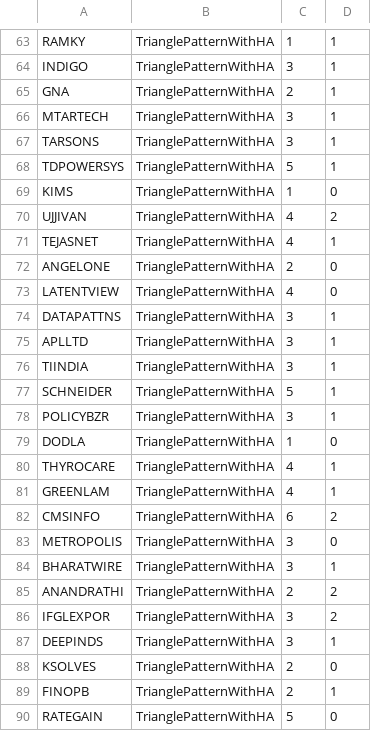
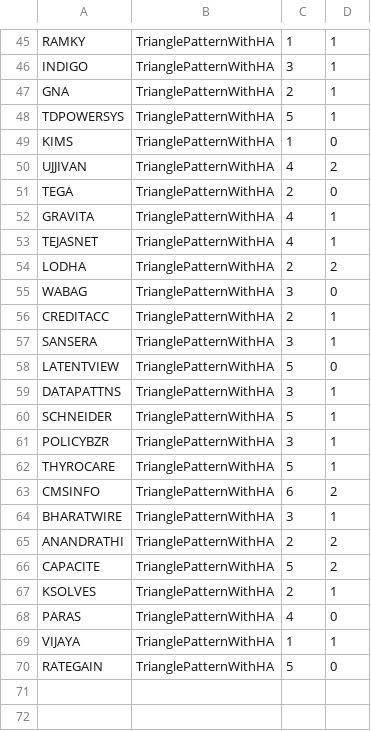
Before and after one commit to bentx/StockSpell, a CSV file: Results/overall/1TrianglePatternWithHAoverAll.csv, drawn as a sheet; only a part is shown, gaps mark what is left out; the diff covers the shown part only.

```diff
--- a/Results/overall/1TrianglePatternWithHAoverAll.csv
+++ b/Results/overall/1TrianglePatternWithHAoverAll.csv
@@ -65,4 +47,2 @@ INDIGO,TrianglePatternWithHA,3,1
 GNA,TrianglePatternWithHA,2,1
-MTARTECH,TrianglePatternWithHA,3,1
-TARSONS,TrianglePatternWithHA,3,1
 TDPOWERSYS,TrianglePatternWithHA,5,1
@@ -70,21 +50,21 @@ KIMS,TrianglePatternWithHA,1,0
 UJJIVAN,TrianglePatternWithHA,4,2
+TEGA,TrianglePatternWithHA,2,0
+GRAVITA,TrianglePatternWithHA,4,1
 TEJASNET,TrianglePatternWithHA,4,1
-ANGELONE,TrianglePatternWithHA,2,0
-LATENTVIEW,TrianglePatternWithHA,4,0
+LODHA,TrianglePatternWithHA,2,2
+WABAG,TrianglePatternWithHA,3,0
+CREDITACC,TrianglePatternWithHA,2,1
+SANSERA,TrianglePatternWithHA,3,1
+LATENTVIEW,TrianglePatternWithHA,5,0
 DATAPATTNS,TrianglePatternWithHA,3,1
-APLLTD,TrianglePatternWithHA,3,1
-TIINDIA,TrianglePatternWithHA,3,1
 SCHNEIDER,TrianglePatternWithHA,5,1
 POLICYBZR,TrianglePatternWithHA,3,1
-DODLA,TrianglePatternWithHA,1,0
-THYROCARE,TrianglePatternWithHA,4,1
-GREENLAM,TrianglePatternWithHA,4,1
+THYROCARE,TrianglePatternWithHA,5,1
 CMSINFO,TrianglePatternWithHA,6,2
-METROPOLIS,TrianglePatternWithHA,3,0
 BHARATWIRE,TrianglePatternWithHA,3,1
 ANANDRATHI,TrianglePatternWithHA,2,2
-IFGLEXPOR,TrianglePatternWithHA,3,2
-DEEPINDS,TrianglePatternWithHA,3,1
-KSOLVES,TrianglePatternWithHA,2,0
-FINOPB,TrianglePatternWithHA,2,1
+CAPACITE,TrianglePatternWithHA,5,2
+KSOLVES,TrianglePatternWithHA,2,1
+PARAS,TrianglePatternWithHA,4,0
+VIJAYA,TrianglePatternWithHA,1,1
 RATEGAIN,TrianglePatternWithHA,5,0
```
Also changed, not shown: 5 added rows, 23 removed rows and 9 edited cells elsewhere in this file, Results/details/1WA10data.csv, Results/details/1WA12data.csv, 52 other files.
